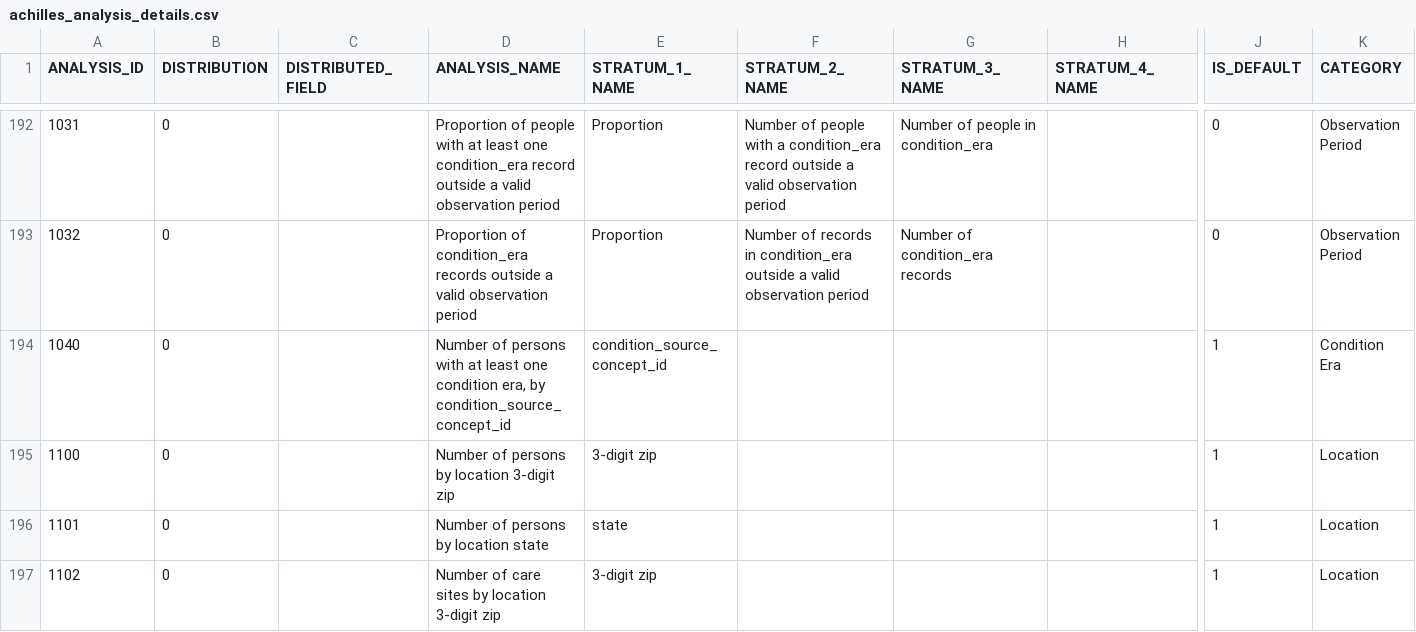
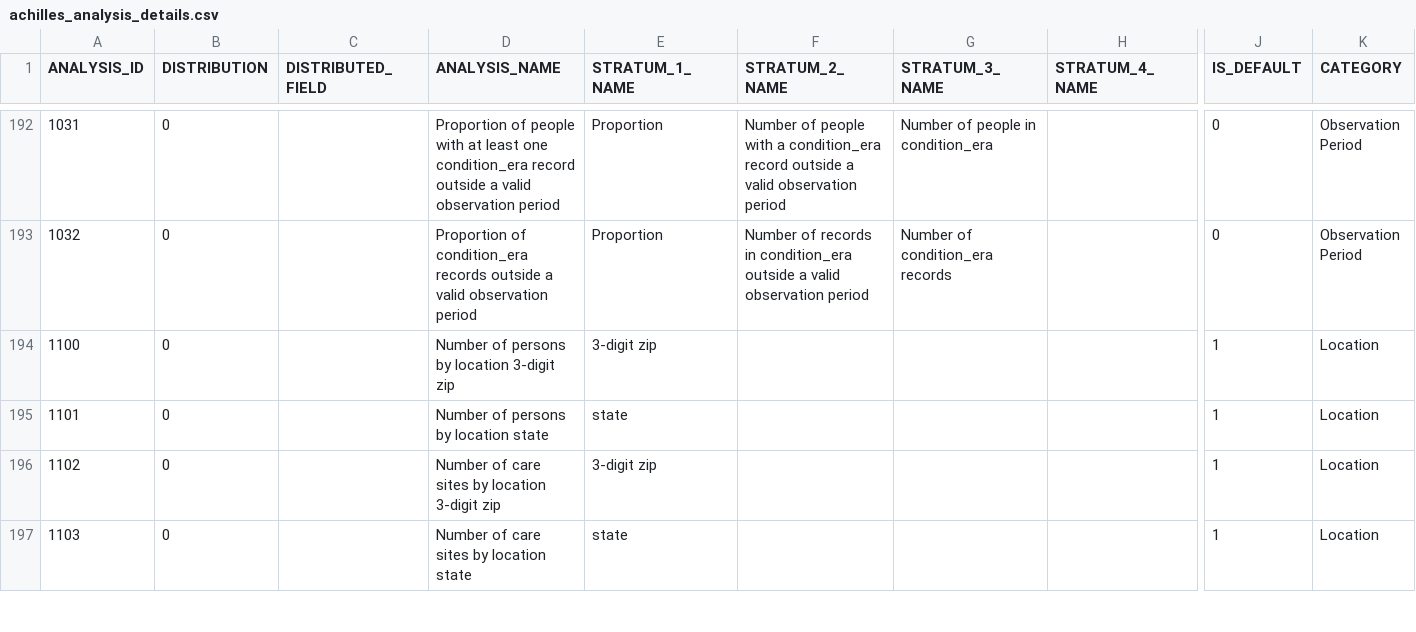
Before and after one commit to OHDSI/Achilles, a CSV file: inst/csv/achilles/achilles_analysis_details.csv, drawn as a sheet; only a part is shown, gaps mark what is left out; the shorter side is filled out with more unchanged rows; rows hold the shown columns only; the diff names each change by its address in the sheet, - before the commit and + after, or states it on an @@ line.

Commit message:
Validated that this enables display of non-standard and source concepts when using adapted achilles_result_concept_count script

```diff
--- a/inst/csv/achilles/achilles_analysis_details.csv
+++ b/inst/csv/achilles/achilles_analysis_details.csv
-row 194: 1040 | 0 |  | Number of persons with at least one condition era, by condition_source_concept_id | condition_source_concept_id |  |  |  | 1 | Condition Era
```
Also changed, not shown: 1 other file.
